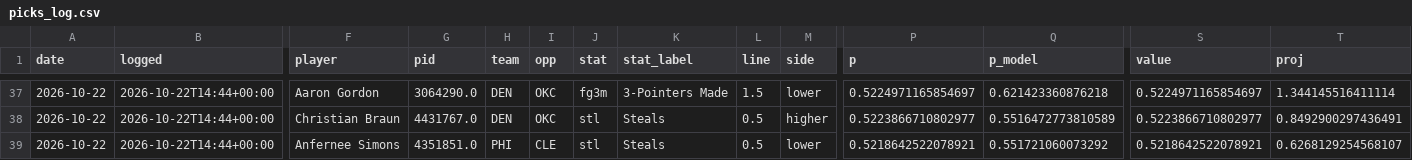
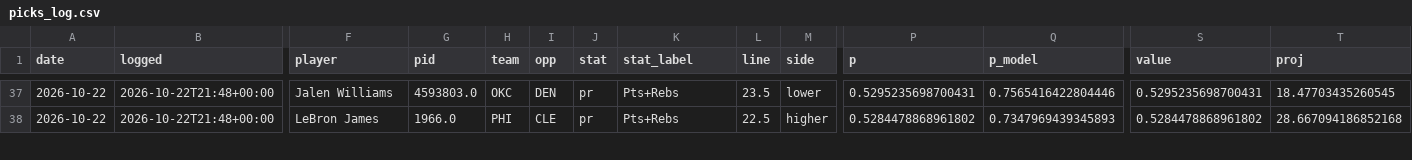
Before and after one commit to NeelW-eng/nba-model, a CSV file: data/picks_log.csv, drawn as a sheet; only a part is shown, gaps mark what is left out; removed rows and columns are numbered as before the commit, all else as after; rows hold the shown columns only; the diff covers the shown part only; the diff names each change by its address in the sheet, - before the commit and + after, or states it on an @@ line.

```diff
--- a/data/picks_log.csv
+++ b/data/picks_log.csv
-B37 (logged): 2026-10-22T14:44+00:00
+B37 (logged): 2026-10-22T21:48+00:00
-F37 (player): Aaron Gordon
+F37 (player): Jalen Williams
-G37 (pid): 3064290.0
+G37 (pid): 4593803.0
-H37 (team): DEN
+H37 (team): OKC
-I37 (opp): OKC
+I37 (opp): DEN
-J37 (stat): fg3m
+J37 (stat): pr
-K37 (stat_label): 3-Pointers Made
+K37 (stat_label): Pts+Rebs
-L37 (line): 1.5
+L37 (line): 23.5
-P37 (p): 0.5224971165854697
+P37 (p): 0.5295235698700431
-Q37 (p_model): 0.621423360876218
+Q37 (p_model): 0.7565416422804446
-S37 (value): 0.5224971165854697
+S37 (value): 0.5295235698700431
-T37 (proj): 1.344145516411114
+T37 (proj): 18.47703435260545
-row 38: 2026-10-22 | 2026-10-22T14:44+00:00 | Christian Braun | 4431767.0 | DEN | OKC | stl | Steals | 0.5 | higher | 0.5223866710802977 | 0.5516472773810589 | 0.5223866710802977 | 0.8492900297436491
-B38 (logged): 2026-10-22T14:44+00:00
+B38 (logged): 2026-10-22T21:48+00:00
-F38 (player): Anfernee Simons
+F38 (player): LeBron James
-G38 (pid): 4351851.0
+G38 (pid): 1966.0
-J38 (stat): stl
+J38 (stat): pr
-K38 (stat_label): Steals
+K38 (stat_label): Pts+Rebs
-L38 (line): 0.5
+L38 (line): 22.5
-M38 (side): lower
+M38 (side): higher
-P38 (p): 0.5218642522078921
+P38 (p): 0.5284478868961802
-Q38 (p_model): 0.551721060073292
+Q38 (p_model): 0.7347969439345893
-S38 (value): 0.5218642522078921
+S38 (value): 0.5284478868961802
-T38 (proj): 0.6268129254568107
+T38 (proj): 28.667094186852168
```
Also changed, not shown: 1 added row and 43 edited cells elsewhere in this file, 5 other files.
